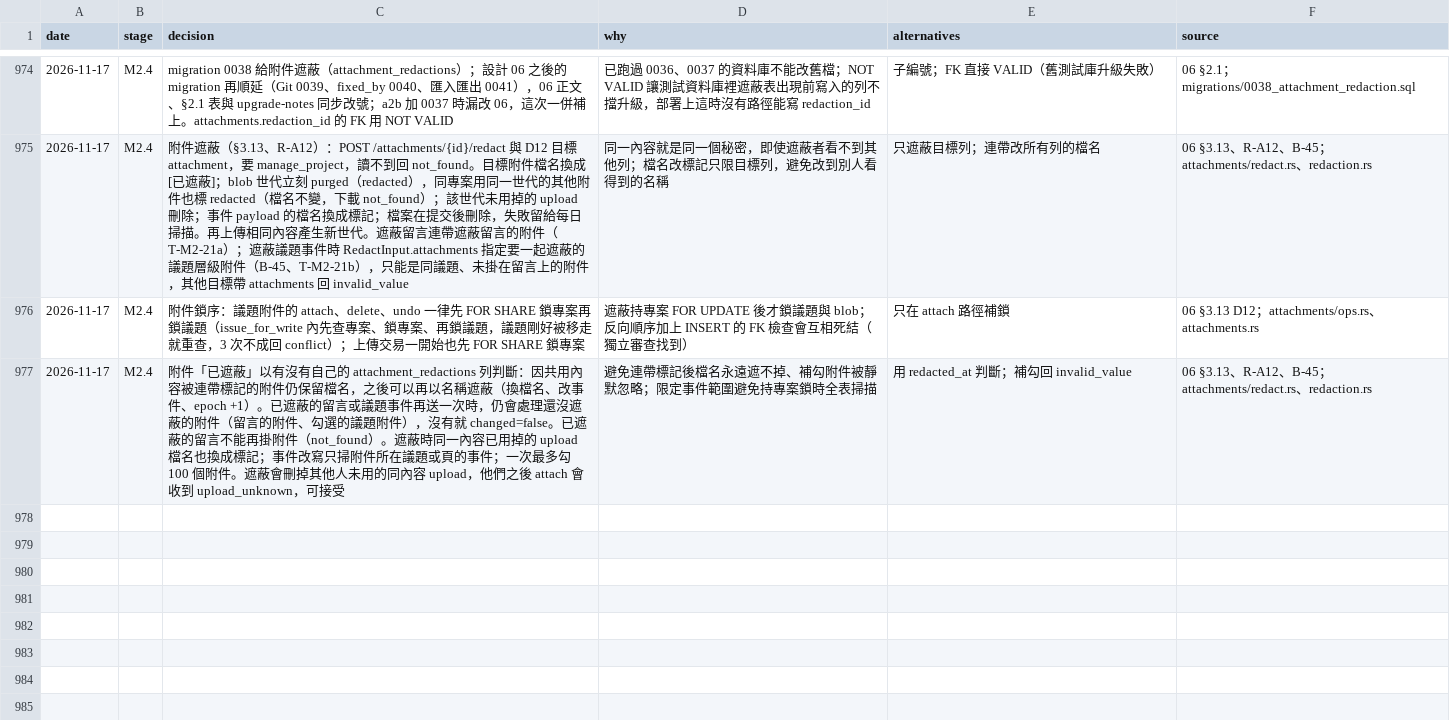
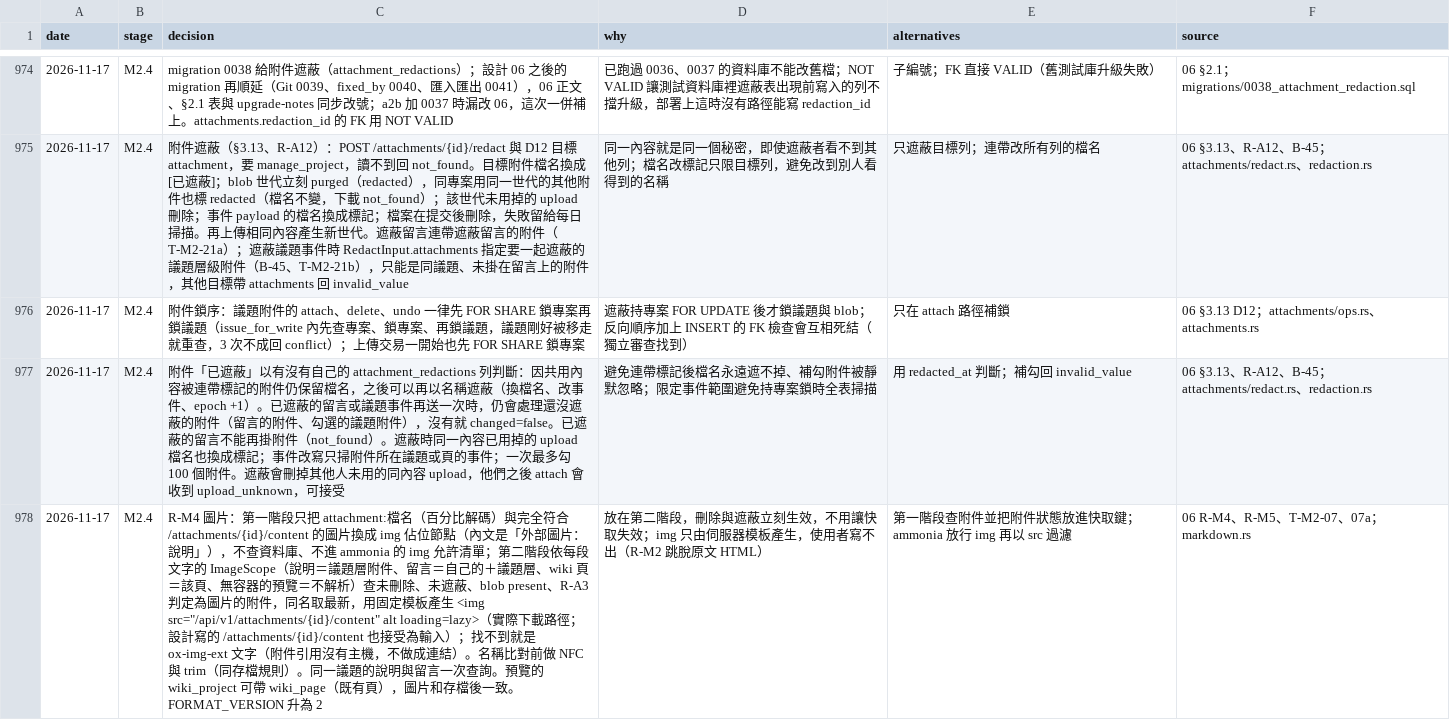
Before and after one commit to yw-chen/oxledger, a TSV file: docs/impl/decisions.tsv, drawn as a sheet; only a part is shown, gaps mark what is left out; the diff names each change by its address in the sheet, - before the commit and + after, or states it on an @@ line.

```diff
--- a/docs/impl/decisions.tsv
+++ b/docs/impl/decisions.tsv
+row 978: 2026-11-17 | M2.4 | R-M4 圖片：第一階段只把 attachment:檔名（百分比解碼）與完全符合 /attachments/{id}/content 的圖片換成 img 佔位節點（內文是「外部圖片：說明」），不查資料庫、不進 ammonia 的 img 允許清單；第二階段依每段文字的 ImageScope（說明＝議題層附件、留言＝自己的＋議題層、wiki 頁＝該頁、無容器的預覽＝不解析）查未刪除、未遮蔽、blob present、R-A3 判定為圖片的附件，同名取最新，用固定模板產生 <img src="/api/v1/attachments/{id}/content" alt loading=lazy>（實際下載路徑；設計寫的 /attachments/{id}/content 也接受為輸入）；找不到就是 ox-img-ext 文字（附件引用沒有主機，不做成連結）。名稱比對前做 NFC 與 trim（同存檔規則）。同一議題的說明與留言一次查詢。預覽的 wiki_project 可帶 wiki_page（既有頁），圖片和存檔後一致。FORMAT_VERSION 升為 2 | 放在第二階段，刪除與遮蔽立刻生效，不用讓快取失效；img 只由伺服器模板產生，使用者寫不出（R-M2 跳脫原文 HTML） | 第一階段查附件並把附件狀態放進快取鍵；ammonia 放行 img 再以 src 過濾 | 06 R-M4、R-M5、T-M2-07、07a；markdown.rs
```
Also changed, not shown: 10 other files.
